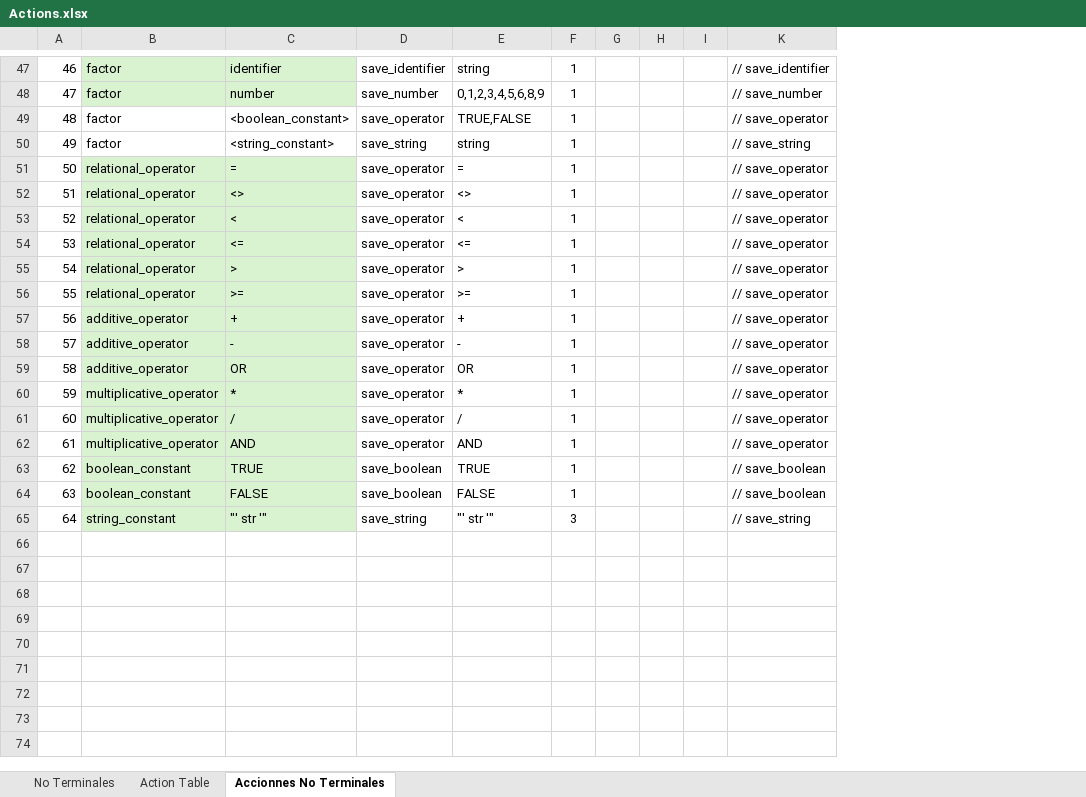
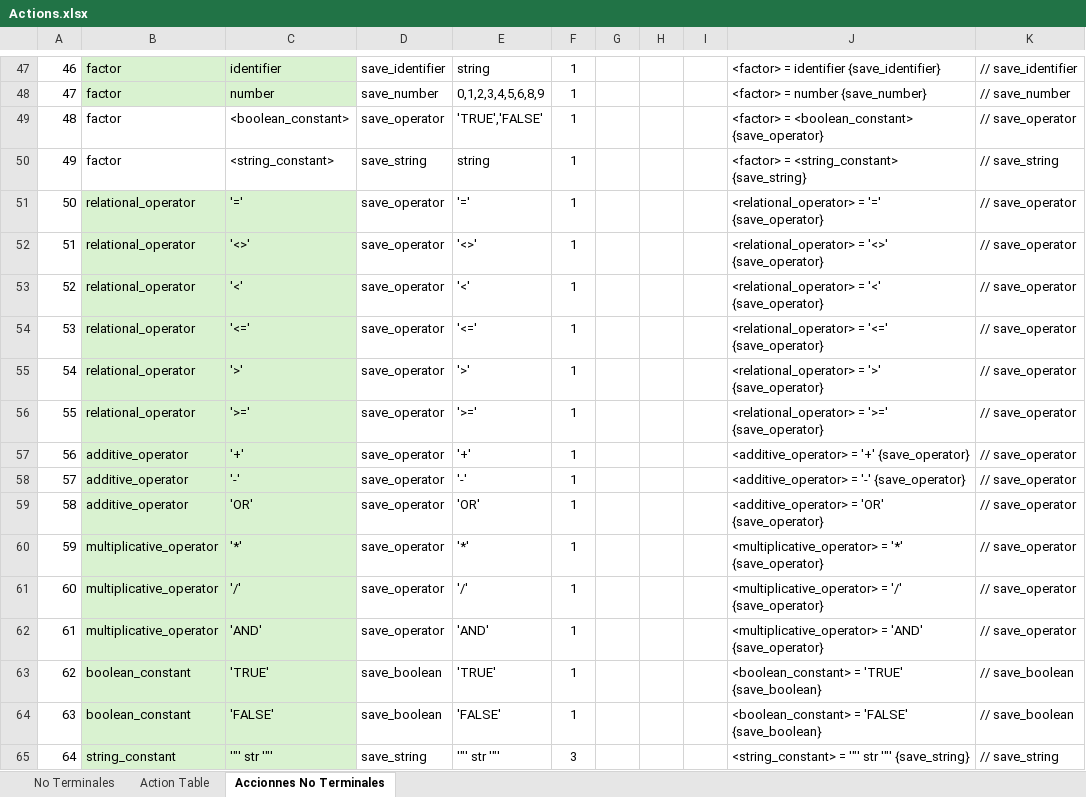
Before and after one commit to diegoazurdia1998/ProyectoCompiladores, an Excel workbook: Actions.xlsx, sheet Accionnes No Terminales, drawn as a sheet; only a part is shown, gaps mark what is left out; values as stored, in another font and other column widths than the file's, no borders; conditional formats not drawn; the diff covers the shown part only; the diff names each change by its address in the sheet, - before the commit and + after, or states it on an @@ line.

```diff
--- a/Actions.xlsx (sheet Accionnes No Terminales)
+++ b/Actions.xlsx (sheet Accionnes No Terminales)
@@ column J unhidden, rows 47-65: <factor> = identifier {save_identifier} | <factor> = number {save_number} | <factor> = <boolean_constant> {save_operator} | <factor> = <string_constant> {save_string} | <relational_operator> = '=' {save_operator} | <relational_operator> = '<>' {save_operator} | <relational_operator> = '<' {save_operator} | <relational_operator> = '<=' {save_operator} | <relational_operator> = '>' {save_operator} | <relational_operator> = '>=' {save_operator} | <additive_operator> = '+' {save_operator} | <additive_operator> = '-' {save_operator} | <additive_operator> = 'OR' {save_operator} | <multiplicative_operator> = '*' {save_operator} | <multiplicative_operator> = '/' {save_operator} | <multiplicative_operator> = 'AND' {save_operator} | <boolean_constant> = 'TRUE' {save_boolean} | <boolean_constant> = 'FALSE' {save_boolean} | <string_constant> = '"' str '"' {save_string} @@
-E49: TRUE,FALSE
+E49: 'TRUE','FALSE'
-C51: =
+C51: '='
-E51: =
+E51: '='
-C52: <>
+C52: '<>'
-E52: <>
+E52: '<>'
-C53: <
+C53: '<'
-E53: <
+E53: '<'
-C54: <=
+C54: '<='
-E54: <=
+E54: '<='
-C55: >
+C55: '>'
-E55: >
+E55: '>'
-C56: >=
+C56: '>='
-E56: >=
+E56: '>='
-C57: +
+C57: '+'
-E57: +
+E57: '+'
-C58: -
+C58: '-'
-E58: -
+E58: '-'
-C59: OR
+C59: 'OR'
-E59: OR
+E59: 'OR'
-C60: *
+C60: '*'
-E60: *
+E60: '*'
-C61: /
+C61: '/'
-E61: /
+E61: '/'
-C62: AND
+C62: 'AND'
-E62: AND
+E62: 'AND'
-C63: TRUE
+C63: 'TRUE'
-E63: TRUE
+E63: 'TRUE'
-C64: FALSE
+C64: 'FALSE'
-E64: FALSE
+E64: 'FALSE'
-C65: "' str '"
+C65: '"' str '"'
-E65: "' str '"
+E65: '"' str '"'
```
Also changed, not shown: 4 edited cells elsewhere in this sheet, hidden cells, 14 other files.
